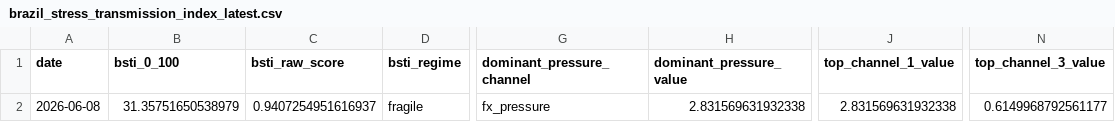
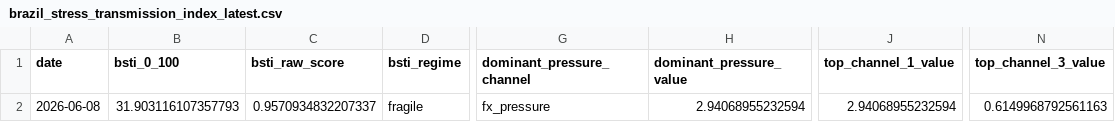
Before and after one commit to rolffcoelho-bravo/bravo-lab, a CSV file: data/processed/brazil_stress_transmission_index_latest.csv, drawn as a sheet; only a part is shown, gaps mark what is left out; the diff names each change by its address in the sheet, - before the commit and + after, or states it on an @@ line.

```diff
--- a/data/processed/brazil_stress_transmission_index_latest.csv
+++ b/data/processed/brazil_stress_transmission_index_latest.csv
-B2 (bsti_0_100): 31.35751650538979
+B2 (bsti_0_100): 31.903116107357793
-C2 (bsti_raw_score): 0.9407254951616937
+C2 (bsti_raw_score): 0.9570934832207337
-H2 (dominant_pressure_value): 2.831569631932338
+H2 (dominant_pressure_value): 2.94068955232594
-J2 (top_channel_1_value): 2.831569631932338
+J2 (top_channel_1_value): 2.94068955232594
-N2 (top_channel_3_value): 0.6149968792561177
+N2 (top_channel_3_value): 0.6149968792561163
```
Also changed, not shown: data/processed/baseline_performance_summary.csv, data/processed/brazil_stress_transmission_index.csv, 8 other files.
